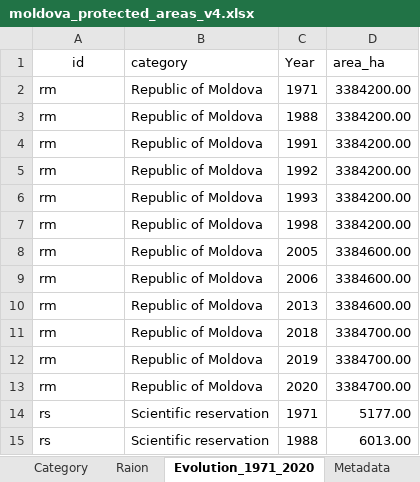
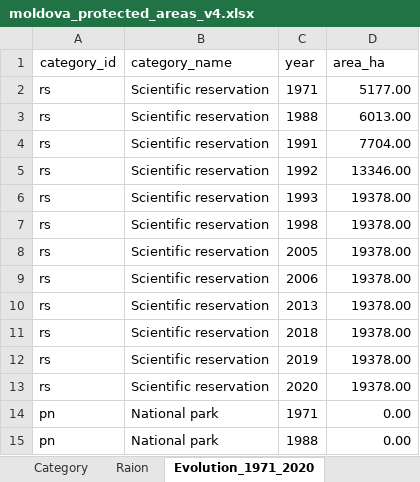
Before and after one commit to vzagaevschi/Data-Analysis-Portfolio, an Excel workbook: Protected Areas/03_Spreadsheet/moldova_protected_areas_v4.xlsx, sheet Evolution_1971_2020, drawn as a sheet; only a part is shown; the shorter side is filled out with more unchanged rows; values as stored, in another font and other column widths than the file's, no borders; table styles not drawn; removed rows and columns are numbered as before the commit, all else as after; the diff names each change by its address in the sheet, - before the commit and + after, or states it on an @@ line.

```diff
--- a/Protected Areas/03_Spreadsheet/moldova_protected_areas_v4.xlsx (sheet Evolution_1971_2020)
+++ b/Protected Areas/03_Spreadsheet/moldova_protected_areas_v4.xlsx (sheet Evolution_1971_2020)
-row 1: id | category | Year | area_ha
-row 2: rm | Republic of Moldova | 1971 | 3384200.00
-row 3: rm | Republic of Moldova | 1988 | 3384200.00
-row 4: rm | Republic of Moldova | 1991 | 3384200.00
-row 5: rm | Republic of Moldova | 1992 | 3384200.00
-row 6: rm | Republic of Moldova | 1993 | 3384200.00
-row 7: rm | Republic of Moldova | 1998 | 3384200.00
-row 8: rm | Republic of Moldova | 2005 | 3384600.00
-row 9: rm | Republic of Moldova | 2006 | 3384600.00
-row 10: rm | Republic of Moldova | 2013 | 3384600.00
-row 11: rm | Republic of Moldova | 2018 | 3384700.00
-row 12: rm | Republic of Moldova | 2019 | 3384700.00
-row 13: rm | Republic of Moldova | 2020 | 3384700.00
+row 1: category_id | category_name | year | area_ha
```
Also changed, not shown: sheet Annex7, sheet Annex4, sheet Annex3, sheet Annex12, sheet Annex13, sheet Annex6, 8 more sheets, other sheet tabs, 2 other files.
